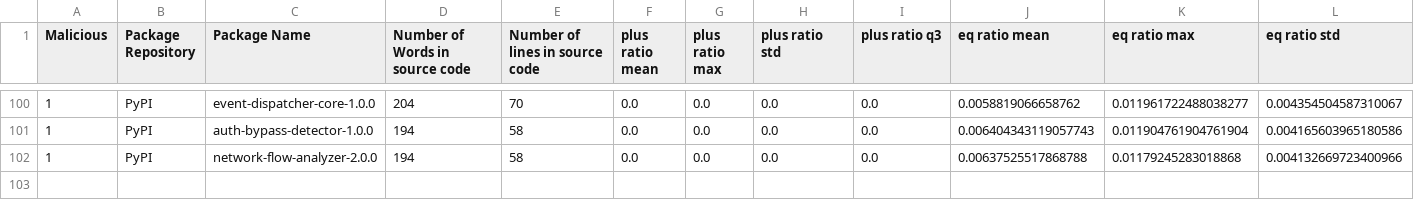
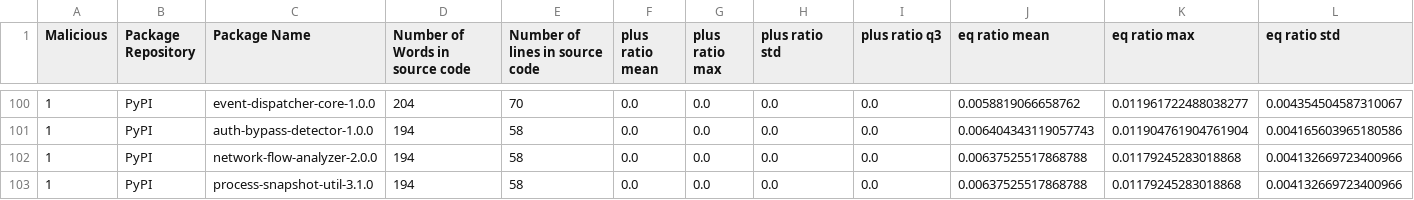
Before and after one commit to 0xdasa/ssc-ci-workflow-Final, a CSV file: CTI_Storage/enriched_cti_dataset.csv, drawn as a sheet; only a part is shown, gaps mark what is left out; rows hold the shown columns only; the diff names each change by its address in the sheet, - before the commit and + after, or states it on an @@ line.

```diff
--- a/CTI_Storage/enriched_cti_dataset.csv
+++ b/CTI_Storage/enriched_cti_dataset.csv
+row 103: 1 | PyPI | process-snapshot-util-3.1.0 | 194 | 58 | 0.0 | 0.0 | 0.0 | 0.0 | 0.00637525517868788 | 0.01179245283018868 | 0.004132669723400966
```
Also changed, not shown: 5 other files.
